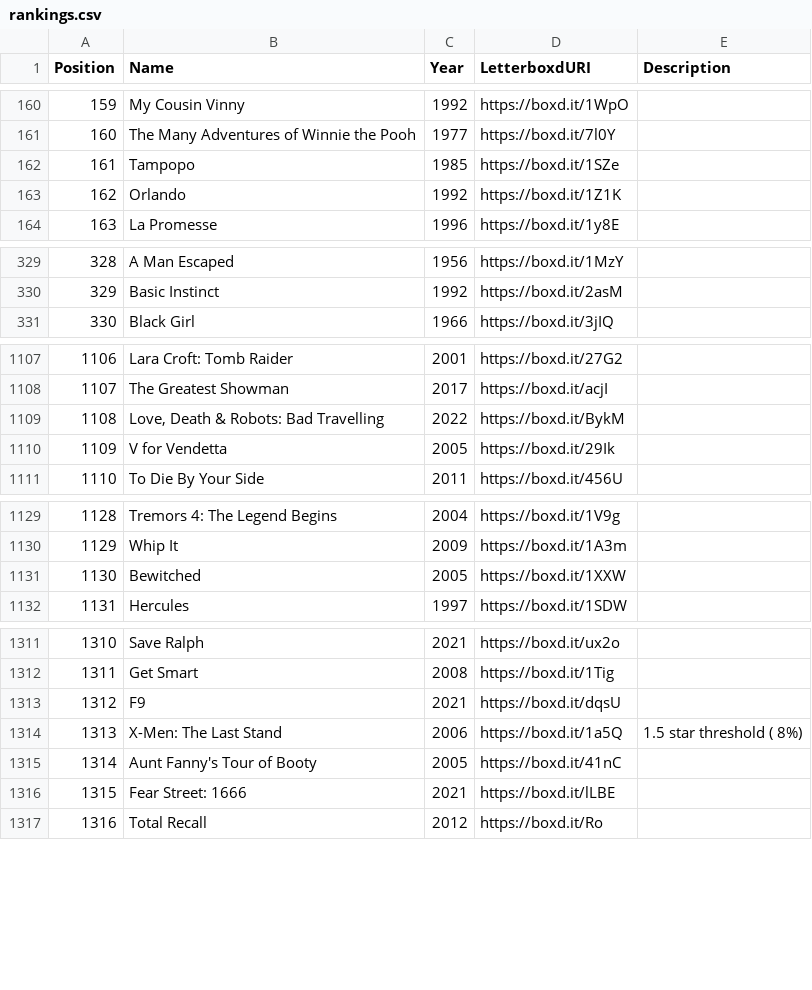
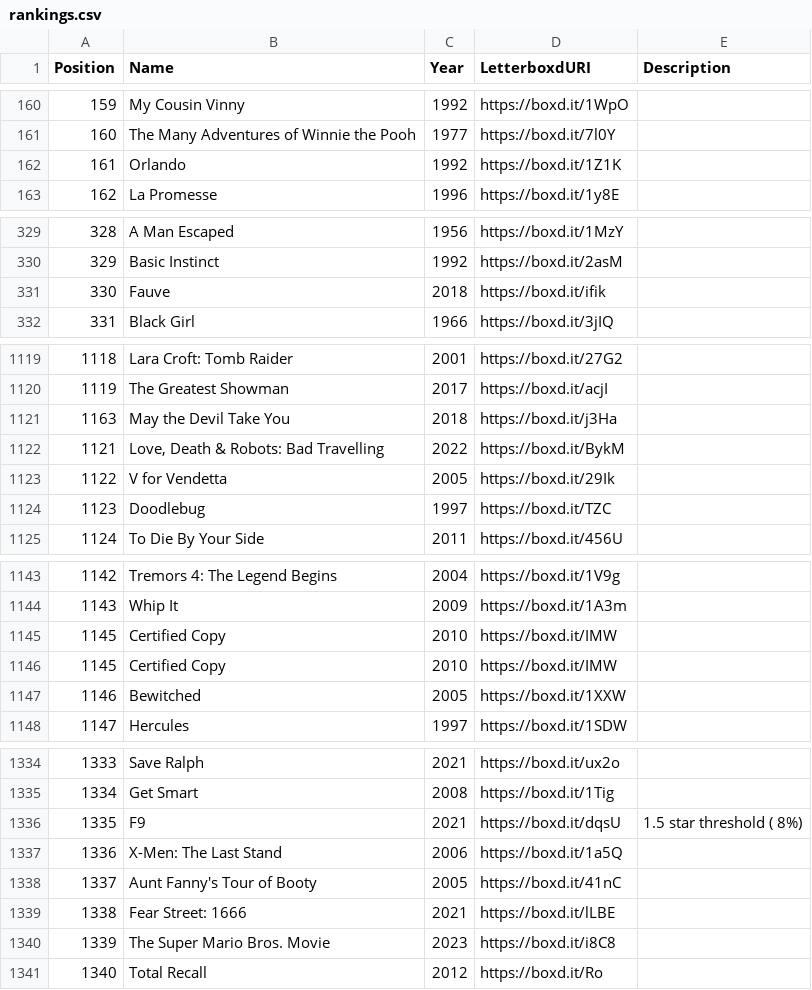
Before and after one commit to MrHen/movie-sorter, a CSV file: rankings.csv, drawn as a sheet; only a part is shown, gaps mark what is left out; removed rows and columns are numbered as before the commit, all else as after; the diff covers the shown part only; the diff names each change by its address in the sheet, - before the commit and + after, or states it on an @@ line.

```diff
--- a/rankings.csv
+++ b/rankings.csv
-row 162: 161 | Tampopo | 1985 | https://boxd.it/1SZe
@@ column A (Position) renumbered from row 162 down @@
+row 331: 330 | Fauve | 2018 | https://boxd.it/ifik
+row 1121: 1163 | May the Devil Take You | 2018 | https://boxd.it/j3Ha
+row 1124: 1123 | Doodlebug | 1997 | https://boxd.it/TZC
+row 1145: 1145 | Certified Copy | 2010 | https://boxd.it/IMW
+row 1146: 1145 | Certified Copy | 2010 | https://boxd.it/IMW
-E1336 (Description): (empty)
+E1336 (Description): 1.5 star threshold ( 8%)
-E1337 (Description): 1.5 star threshold ( 8%)
+E1337 (Description): (empty)
+row 1340: 1339 | The Super Mario Bros. Movie | 2023 | https://boxd.it/i8C8
```
Also changed, not shown: 19 added rows and 14 edited cells elsewhere in this file, 2 other files.
